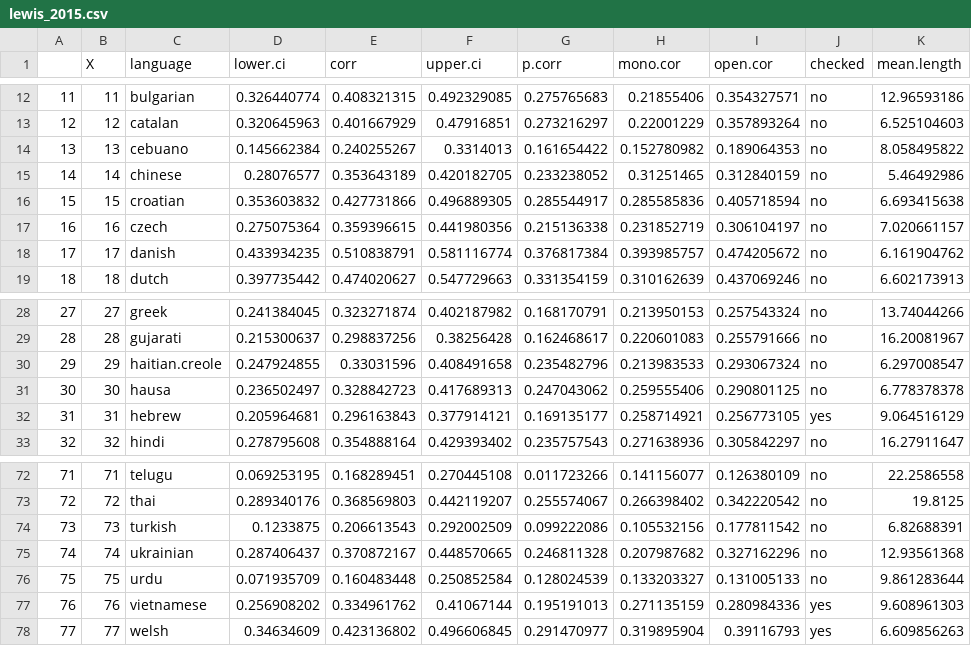
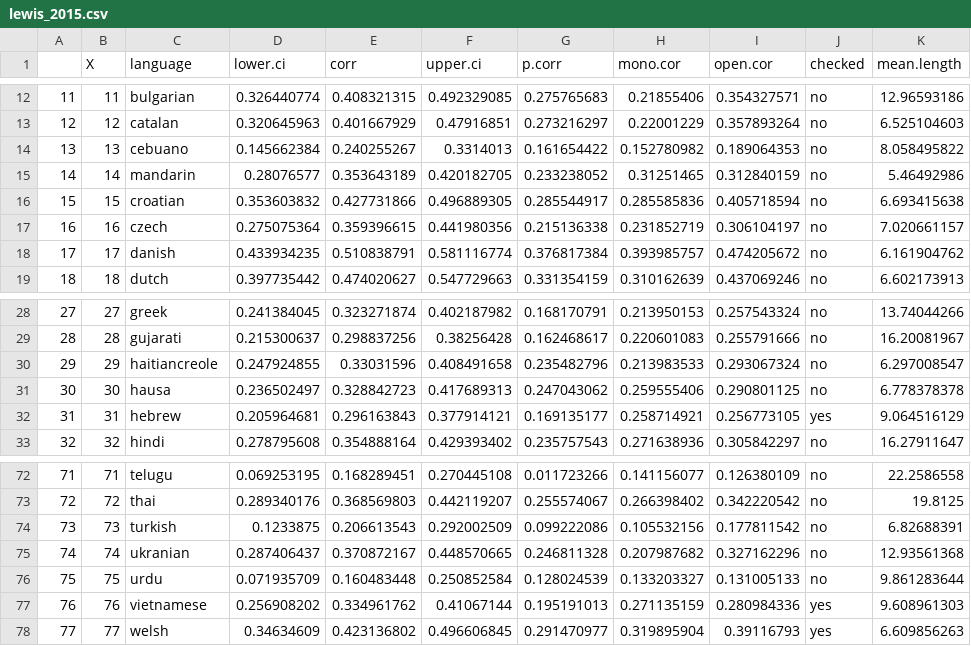
Before and after one commit to mllewis/langLearnVar, a CSV file: data/lewis_2015.csv, drawn as a sheet; only a part is shown, gaps mark what is left out.

```diff
--- a/data/lewis_2015.csv
+++ b/data/lewis_2015.csv
@@ -14,3 +14,3 @@
 13,13,cebuano,0.145662384,0.240255267,0.3314013,0.161654422,0.152780982,0.189064353,no,8.058495822
-14,14,chinese,0.28076577,0.353643189,0.420182705,0.233238052,0.31251465,0.312840159,no,5.46492986
+14,14,mandarin,0.28076577,0.353643189,0.420182705,0.233238052,0.31251465,0.312840159,no,5.46492986
 15,15,croatian,0.353603832,0.427731866,0.496889305,0.285544917,0.285585836,0.405718594,no,6.693415638
@@ -29,3 +29,3 @@
 28,28,gujarati,0.215300637,0.298837256,0.38256428,0.162468617,0.220601083,0.255791666,no,16.20081967
-29,29,haitian.creole,0.247924855,0.33031596,0.408491658,0.235482796,0.213983533,0.293067324,no,6.297008547
+29,29,haitiancreole,0.247924855,0.33031596,0.408491658,0.235482796,0.213983533,0.293067324,no,6.297008547
 30,30,hausa,0.236502497,0.328842723,0.417689313,0.247043062,0.259555406,0.290801125,no,6.778378378
@@ -74,3 +74,3 @@
 73,73,turkish,0.1233875,0.206613543,0.292002509,0.099222086,0.105532156,0.177811542,no,6.82688391
-74,74,ukrainian,0.287406437,0.370872167,0.448570665,0.246811328,0.207987682,0.327162296,no,12.93561368
+74,74,ukranian,0.287406437,0.370872167,0.448570665,0.246811328,0.207987682,0.327162296,no,12.93561368
 75,75,urdu,0.071935709,0.160483448,0.250852584,0.128024539,0.133203327,0.131005133,no,9.861283644
```
Also changed, not shown: data/futrell_2015.csv, data/luniewska_2015.csv, 31 other files.
